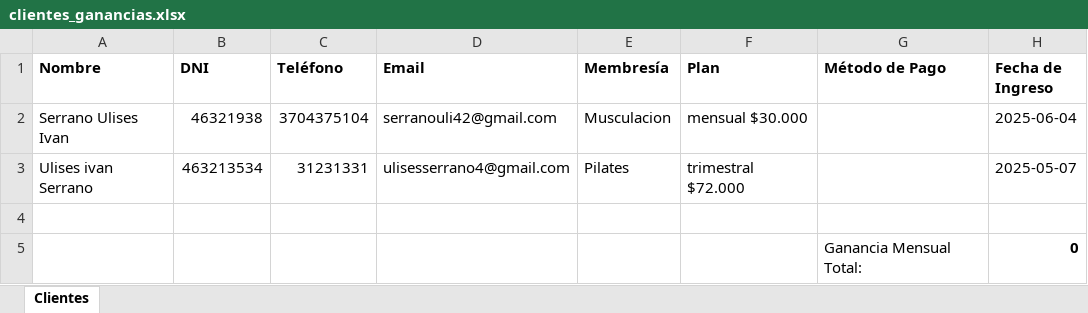
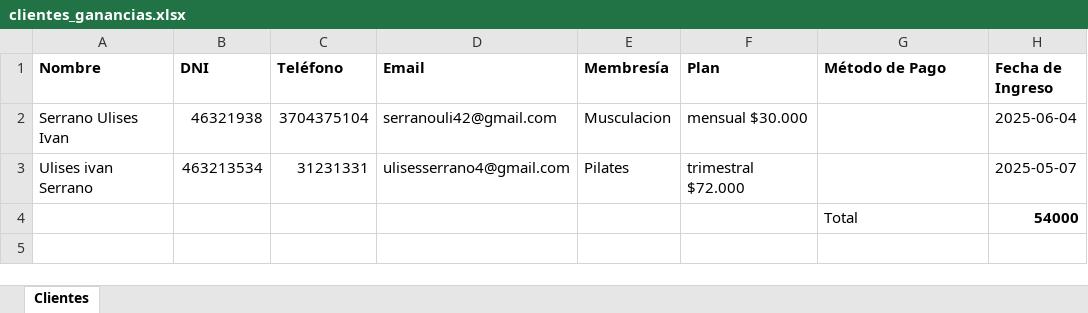
Before and after one commit to julietaleon1/Trabajo-Integrador-AJUMA-Training-Center, an Excel workbook: Gestion GImnasio Ajuma Traingin center/clientes_ganancias.xlsx, sheet Clientes, drawn as a sheet; values as stored, in another font and other column widths than the file's, no borders; charts and pictures not drawn; removed rows and columns are numbered as before the commit, all else as after; the diff names each change by its address in the sheet, - before the commit and + after, or states it on an @@ line.

```diff
--- a/Gestion GImnasio Ajuma Traingin center/clientes_ganancias.xlsx (sheet Clientes)
+++ b/Gestion GImnasio Ajuma Traingin center/clientes_ganancias.xlsx (sheet Clientes)
-row 4: (empty)
+row 4:  |  |  |  |  |  | Total | 54000
-row 5:  |  |  |  |  |  | Ganancia Mensual Total: | 0
```
Also changed, not shown: charts or pictures, 4 other files.
